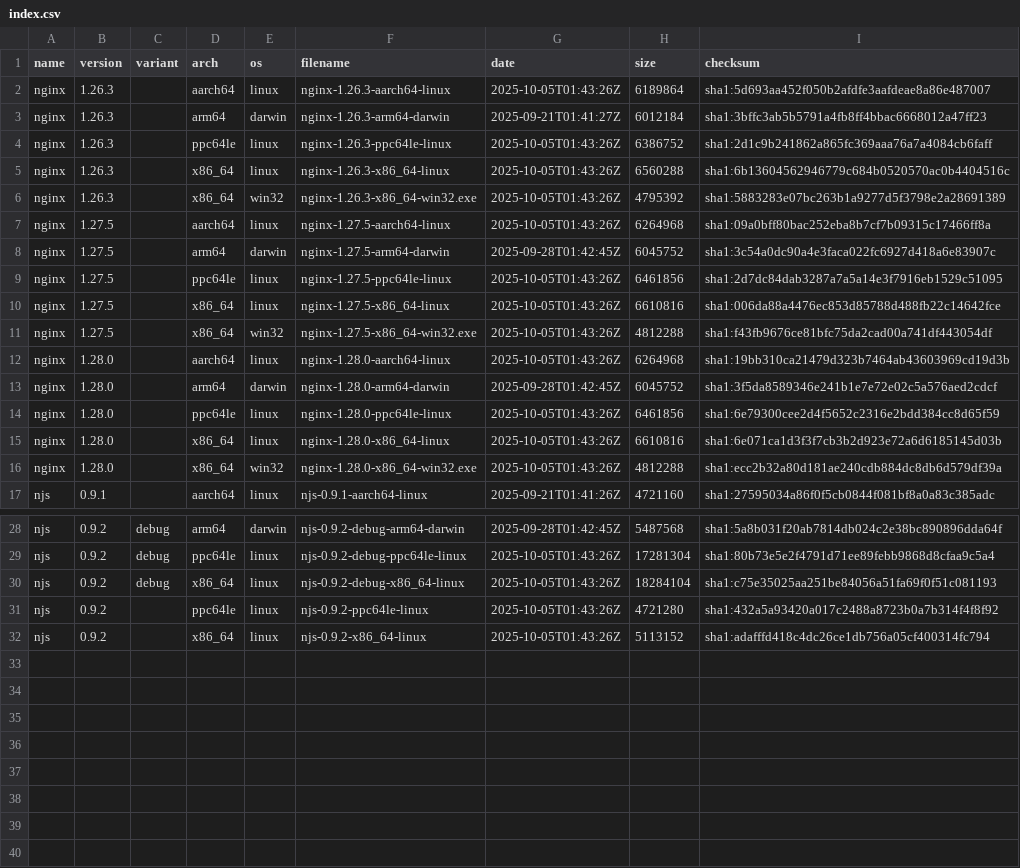
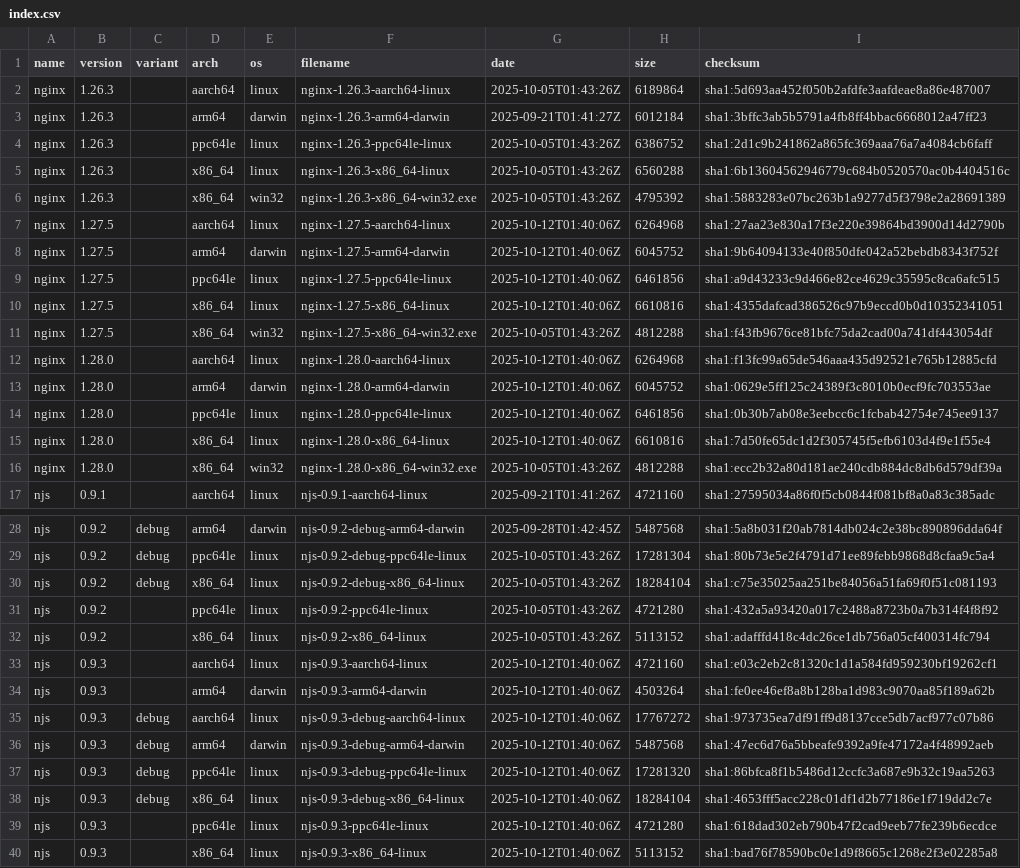
Before and after one commit to Mr-Koala/nginx-binaries, a CSV file: index.csv, drawn as a sheet; only a part is shown, gaps mark what is left out.

```diff
--- a/index.csv
+++ b/index.csv
@@ -6,11 +6,11 @@ nginx,1.26.3,,x86_64,linux,nginx-1.26.3-x86_64-linux,2025-10-05T01:43:26Z,656028
 nginx,1.26.3,,x86_64,win32,nginx-1.26.3-x86_64-win32.exe,2025-10-05T01:43:26Z,4795392,sha1:5883283e07bc263b1a9277d5f3798e2a28691389
-nginx,1.27.5,,aarch64,linux,nginx-1.27.5-aarch64-linux,2025-10-05T01:43:26Z,6264968,sha1:09a0bff80bac252eba8b7cf7b09315c17466ff8a
-nginx,1.27.5,,arm64,darwin,nginx-1.27.5-arm64-darwin,2025-09-28T01:42:45Z,6045752,sha1:3c54a0dc90a4e3faca022fc6927d418a6e83907c
-nginx,1.27.5,,ppc64le,linux,nginx-1.27.5-ppc64le-linux,2025-10-05T01:43:26Z,6461856,sha1:2d7dc84dab3287a7a5a14e3f7916eb1529c51095
-nginx,1.27.5,,x86_64,linux,nginx-1.27.5-x86_64-linux,2025-10-05T01:43:26Z,6610816,sha1:006da88a4476ec853d85788d488fb22c14642fce
+nginx,1.27.5,,aarch64,linux,nginx-1.27.5-aarch64-linux,2025-10-12T01:40:06Z,6264968,sha1:27aa23e830a17f3e220e39864bd3900d14d2790b
+nginx,1.27.5,,arm64,darwin,nginx-1.27.5-arm64-darwin,2025-10-12T01:40:06Z,6045752,sha1:9b64094133e40f850dfe042a52bebdb8343f752f
+nginx,1.27.5,,ppc64le,linux,nginx-1.27.5-ppc64le-linux,2025-10-12T01:40:06Z,6461856,sha1:a9d43233c9d466e82ce4629c35595c8ca6afc515
+nginx,1.27.5,,x86_64,linux,nginx-1.27.5-x86_64-linux,2025-10-12T01:40:06Z,6610816,sha1:4355dafcad386526c97b9eccd0b0d10352341051
 nginx,1.27.5,,x86_64,win32,nginx-1.27.5-x86_64-win32.exe,2025-10-05T01:43:26Z,4812288,sha1:f43fb9676ce81bfc75da2cad00a741df443054df
-nginx,1.28.0,,aarch64,linux,nginx-1.28.0-aarch64-linux,2025-10-05T01:43:26Z,6264968,sha1:19bb310ca21479d323b7464ab43603969cd19d3b
-nginx,1.28.0,,arm64,darwin,nginx-1.28.0-arm64-darwin,2025-09-28T01:42:45Z,6045752,sha1:3f5da8589346e241b1e7e72e02c5a576aed2cdcf
-nginx,1.28.0,,ppc64le,linux,nginx-1.28.0-ppc64le-linux,2025-10-05T01:43:26Z,6461856,sha1:6e79300cee2d4f5652c2316e2bdd384cc8d65f59
-nginx,1.28.0,,x86_64,linux,nginx-1.28.0-x86_64-linux,2025-10-05T01:43:26Z,6610816,sha1:6e071ca1d3f3f7cb3b2d923e72a6d6185145d03b
+nginx,1.28.0,,aarch64,linux,nginx-1.28.0-aarch64-linux,2025-10-12T01:40:06Z,6264968,sha1:f13fc99a65de546aaa435d92521e765b12885cfd
+nginx,1.28.0,,arm64,darwin,nginx-1.28.0-arm64-darwin,2025-10-12T01:40:06Z,6045752,sha1:0629e5ff125c24389f3c8010b0ecf9fc703553ae
+nginx,1.28.0,,ppc64le,linux,nginx-1.28.0-ppc64le-linux,2025-10-12T01:40:06Z,6461856,sha1:0b30b7ab08e3eebcc6c1fcbab42754e745ee9137
+nginx,1.28.0,,x86_64,linux,nginx-1.28.0-x86_64-linux,2025-10-12T01:40:06Z,6610816,sha1:7d50fe65dc1d2f305745f5efb6103d4f9e1f55e4
 nginx,1.28.0,,x86_64,win32,nginx-1.28.0-x86_64-win32.exe,2025-10-05T01:43:26Z,4812288,sha1:ecc2b32a80d181ae240cdb884dc8db6d579df39a
@@ -32 +32,9 @@ njs,0.9.2,,ppc64le,linux,njs-0.9.2-ppc64le-linux,2025-10-05T01:43:26Z,4721280,sh
 njs,0.9.2,,x86_64,linux,njs-0.9.2-x86_64-linux,2025-10-05T01:43:26Z,5113152,sha1:adafffd418c4dc26ce1db756a05cf400314fc794
+njs,0.9.3,,aarch64,linux,njs-0.9.3-aarch64-linux,2025-10-12T01:40:06Z,4721160,sha1:e03c2eb2c81320c1d1a584fd959230bf19262cf1
+njs,0.9.3,,arm64,darwin,njs-0.9.3-arm64-darwin,2025-10-12T01:40:06Z,4503264,sha1:fe0ee46ef8a8b128ba1d983c9070aa85f189a62b
+njs,0.9.3,debug,aarch64,linux,njs-0.9.3-debug-aarch64-linux,2025-10-12T01:40:06Z,17767272,sha1:973735ea7df91ff9d8137cce5db7acf977c07b86
+njs,0.9.3,debug,arm64,darwin,njs-0.9.3-debug-arm64-darwin,2025-10-12T01:40:06Z,5487568,sha1:47ec6d76a5bbeafe9392a9fe47172a4f48992aeb
+njs,0.9.3,debug,ppc64le,linux,njs-0.9.3-debug-ppc64le-linux,2025-10-12T01:40:06Z,17281320,sha1:86bfca8f1b5486d12ccfc3a687e9b32c19aa5263
+njs,0.9.3,debug,x86_64,linux,njs-0.9.3-debug-x86_64-linux,2025-10-12T01:40:06Z,18284104,sha1:4653fff5acc228c01df1d2b77186e1f719dd2c7e
+njs,0.9.3,,ppc64le,linux,njs-0.9.3-ppc64le-linux,2025-10-12T01:40:06Z,4721280,sha1:618dad302eb790b47f2cad9eeb77fe239b6ecdce
+njs,0.9.3,,x86_64,linux,njs-0.9.3-x86_64-linux,2025-10-12T01:40:06Z,5113152,sha1:bad76f78590bc0e1d9f8665c1268e2f3e02285a8
```
Also changed, not shown: 50 other files.
